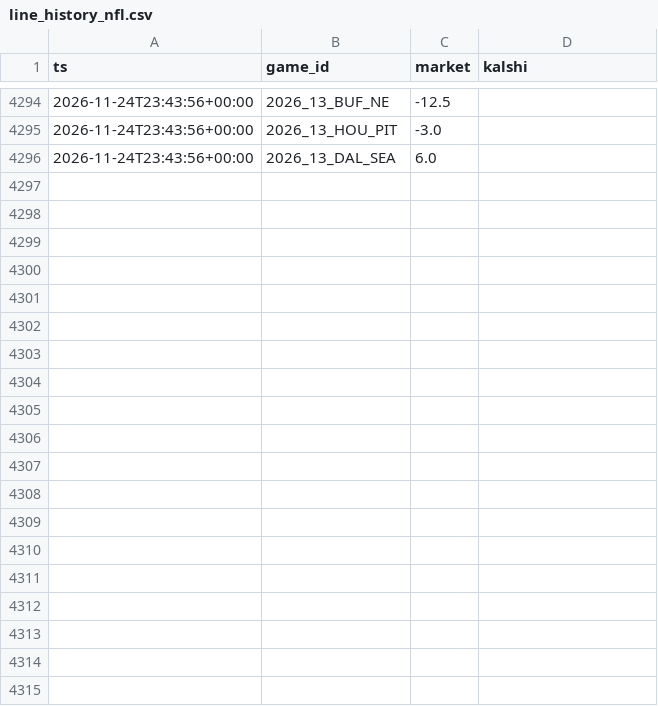
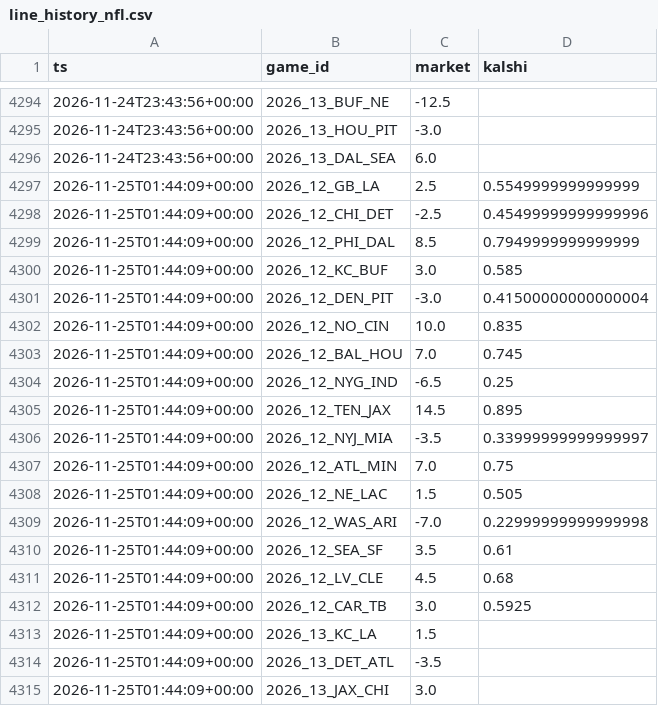
Before and after one commit to dylankelly0233-hoops/alphapoint-dashboards, a CSV file: line_history_nfl.csv, drawn as a sheet; only a part is shown, gaps mark what is left out; the diff covers the shown part only.

```diff
--- a/line_history_nfl.csv
+++ b/line_history_nfl.csv
@@ -4296 +4296,20 @@ ts,game_id,market,kalshi
 2026-11-24T23:43:56+00:00,2026_13_DAL_SEA,6.0,
+2026-11-25T01:44:09+00:00,2026_12_GB_LA,2.5,0.5549999999999999
+2026-11-25T01:44:09+00:00,2026_12_CHI_DET,-2.5,0.45499999999999996
+2026-11-25T01:44:09+00:00,2026_12_PHI_DAL,8.5,0.7949999999999999
+2026-11-25T01:44:09+00:00,2026_12_KC_BUF,3.0,0.585
+2026-11-25T01:44:09+00:00,2026_12_DEN_PIT,-3.0,0.41500000000000004
+2026-11-25T01:44:09+00:00,2026_12_NO_CIN,10.0,0.835
+2026-11-25T01:44:09+00:00,2026_12_BAL_HOU,7.0,0.745
+2026-11-25T01:44:09+00:00,2026_12_NYG_IND,-6.5,0.25
+2026-11-25T01:44:09+00:00,2026_12_TEN_JAX,14.5,0.895
+2026-11-25T01:44:09+00:00,2026_12_NYJ_MIA,-3.5,0.33999999999999997
+2026-11-25T01:44:09+00:00,2026_12_ATL_MIN,7.0,0.75
+2026-11-25T01:44:09+00:00,2026_12_NE_LAC,1.5,0.505
+2026-11-25T01:44:09+00:00,2026_12_WAS_ARI,-7.0,0.22999999999999998
+2026-11-25T01:44:09+00:00,2026_12_SEA_SF,3.5,0.61
+2026-11-25T01:44:09+00:00,2026_12_LV_CLE,4.5,0.68
+2026-11-25T01:44:09+00:00,2026_12_CAR_TB,3.0,0.5925
+2026-11-25T01:44:09+00:00,2026_13_KC_LA,1.5,
+2026-11-25T01:44:09+00:00,2026_13_DET_ATL,-3.5,
+2026-11-25T01:44:09+00:00,2026_13_JAX_CHI,3.0,
```
Also changed, not shown: 11 added rows elsewhere in this file, best_spots_log.csv, line_history_epl.csv, 12 other files.
